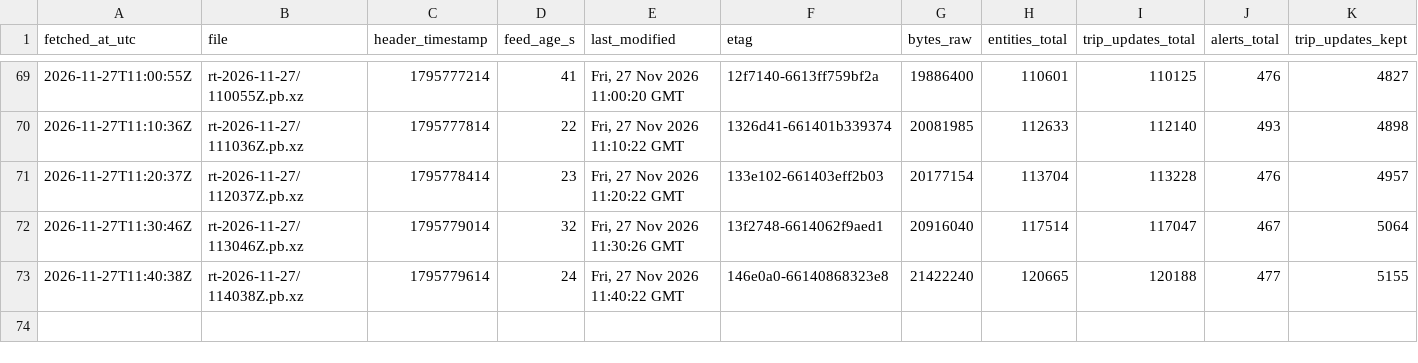
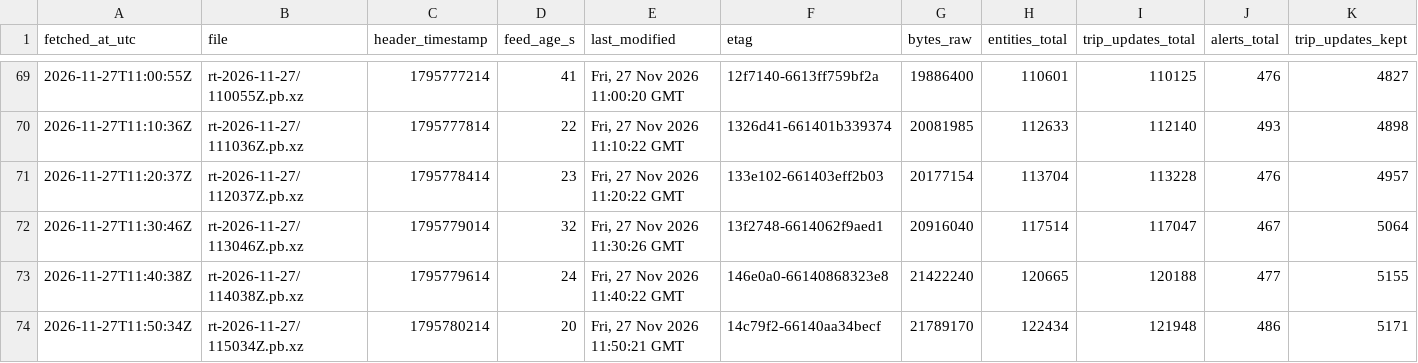
Before and after one commit to FabianGlueck/gtfs-rt-recorder, a CSV file: data/index/2026-11-27.csv, drawn as a sheet; only a part is shown, gaps mark what is left out; rows hold the shown columns only; the diff names each change by its address in the sheet, - before the commit and + after, or states it on an @@ line.

```diff
--- a/data/index/2026-11-27.csv
+++ b/data/index/2026-11-27.csv
+row 74: 2026-11-27T11:50:34Z | rt-2026-11-27/115034Z.pb.xz | 1795780214 | 20 | Fri, 27 Nov 2026 11:50:21 GMT | 14c79f2-66140aa34becf | 21789170 | 122434 | 121948 | 486 | 5171
```
